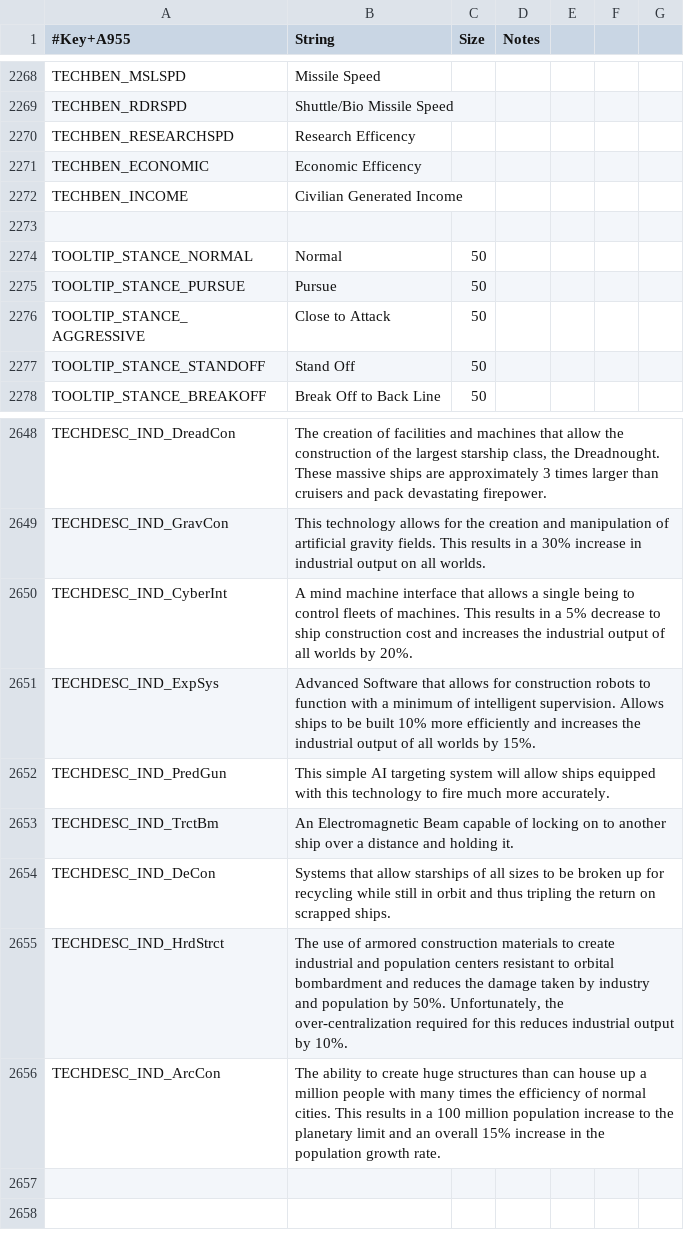
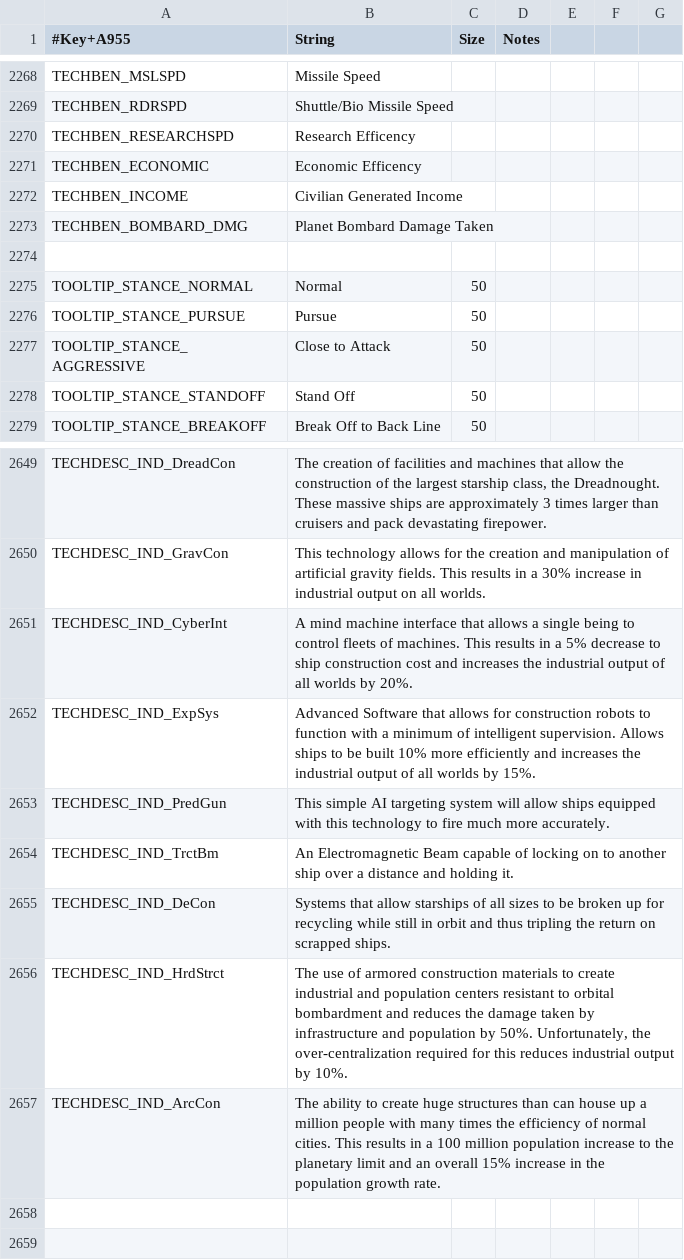
Before and after one commit to matthewhively/sots_mod, a CSV file: Locale/EN/Strings.csv, drawn as a sheet; only a part is shown, gaps mark what is left out.

```diff
--- a/Locale/EN/Strings.csv
+++ b/Locale/EN/Strings.csv
@@ -2272,2 +2272,3 @@ TECHBEN_ECONOMIC,Economic Efficency
 TECHBEN_INCOME,Civilian Generated Income,,
+TECHBEN_BOMBARD_DMG,Planet Bombard Damage Taken
 
@@ -2654,3 +2655,3 @@ TECHDESC_IND_TrctBm,An Electromagnetic Beam capable of locking on to another shi
 TECHDESC_IND_DeCon,Systems that allow starships of all sizes to be broken up for recycling while still in orbit and thus tripling the return on scrapped ships.
-TECHDESC_IND_HrdStrct,"The use of armored construction materials to create industrial and population centers resistant to orbital bombardment and reduces the damage taken by industry and population by 50%. Unfortunately, the over-centralization required for this reduces industrial output by 10%."
+TECHDESC_IND_HrdStrct,"The use of armored construction materials to create industrial and population centers resistant to orbital bombardment and reduces the damage taken by infrastructure and population by 50%. Unfortunately, the over-centralization required for this reduces industrial output by 10%."
 TECHDESC_IND_ArcCon,The ability to create huge structures than can house up a million people with many times the efficiency of normal cities. This results in a 100 million population increase to the planetary limit and an overall 15% increase in the population growth rate.
```
Also changed, not shown: 1 other file.
